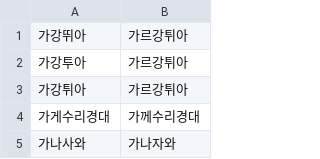
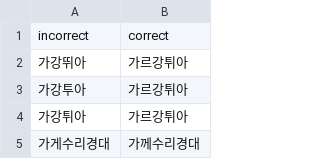
Before and after one commit to osori/korean-loanwords-autocorrect, a TSV file: autocorrect(len_gt_than_2).tsv, drawn as a sheet; only a part is shown; the shorter side is filled out with more unchanged rows; the diff names each change by its address in the sheet, - before the commit and + after, or states it on an @@ line.

Commit message:
add header row

```diff
--- a/autocorrect(len_gt_than_2).tsv
+++ b/autocorrect(len_gt_than_2).tsv
+row 1: incorrect | correct
```
